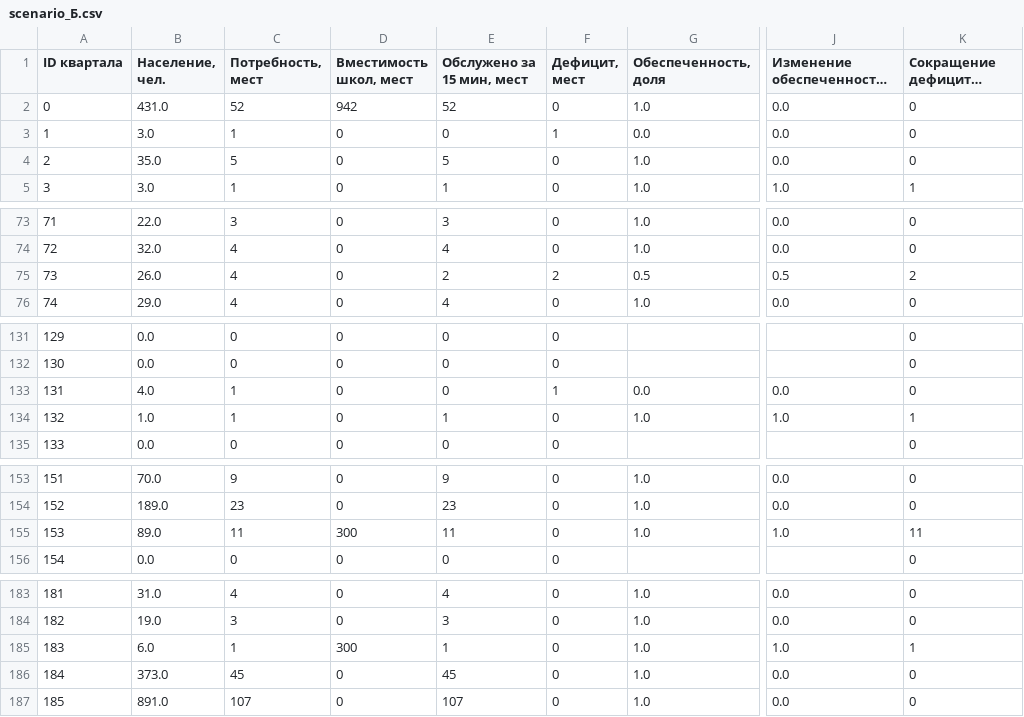
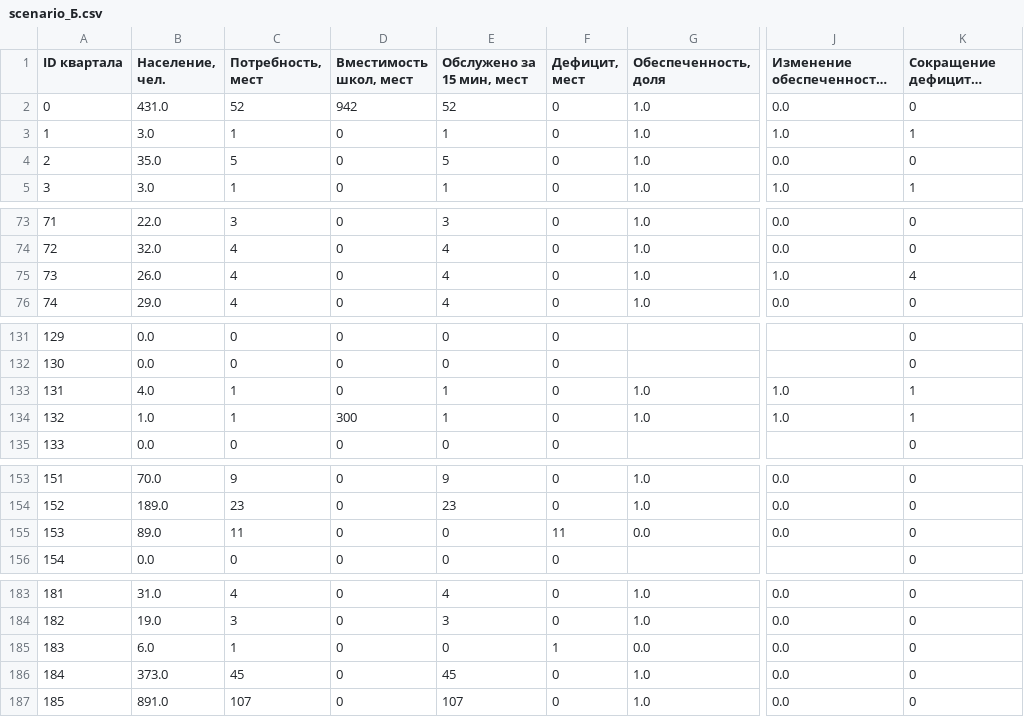
Before and after one commit to KTL-deep/urban-ai-practice, a CSV file: school-placement/results/scenario_Б.csv, drawn as a sheet; only a part is shown, gaps mark what is left out; long unchanged cells end in …; the diff covers the shown part only; the diff names each change by its address in the sheet, - before the commit and + after, or states it on an @@ line.

```diff
--- a/school-placement/results/scenario_Б.csv
+++ b/school-placement/results/scenario_Б.csv
-E3 (Обслужено за 15 мин, мест): 0
+E3 (Обслужено за 15 мин, мест): 1
-F3 (Дефицит, мест): 1
+F3 (Дефицит, мест): 0
-G3 (Обеспеченность, доля): 0.0
+G3 (Обеспеченность, доля): 1.0
-J3 (Изменение обеспеченности, доля): 0.0
+J3 (Изменение обеспеченности, доля): 1.0
-K3 (Сокращение дефицита, мест): 0
+K3 (Сокращение дефицита, мест): 1
-E75 (Обслужено за 15 мин, мест): 2
+E75 (Обслужено за 15 мин, мест): 4
-F75 (Дефицит, мест): 2
+F75 (Дефицит, мест): 0
-G75 (Обеспеченность, доля): 0.5
+G75 (Обеспеченность, доля): 1.0
-J75 (Изменение обеспеченности, доля): 0.5
+J75 (Изменение обеспеченности, доля): 1.0
-K75 (Сокращение дефицита, мест): 2
+K75 (Сокращение дефицита, мест): 4
-E133 (Обслужено за 15 мин, мест): 0
+E133 (Обслужено за 15 мин, мест): 1
-F133 (Дефицит, мест): 1
+F133 (Дефицит, мест): 0
-G133 (Обеспеченность, доля): 0.0
+G133 (Обеспеченность, доля): 1.0
-J133 (Изменение обеспеченности, доля): 0.0
+J133 (Изменение обеспеченности, доля): 1.0
-K133 (Сокращение дефицита, мест): 0
+K133 (Сокращение дефицита, мест): 1
-D134 (Вместимость школ, мест): 0
+D134 (Вместимость школ, мест): 300
-D155 (Вместимость школ, мест): 300
+D155 (Вместимость школ, мест): 0
-E155 (Обслужено за 15 мин, мест): 11
+E155 (Обслужено за 15 мин, мест): 0
-F155 (Дефицит, мест): 0
+F155 (Дефицит, мест): 11
-G155 (Обеспеченность, доля): 1.0
+G155 (Обеспеченность, доля): 0.0
-J155 (Изменение обеспеченности, доля): 1.0
+J155 (Изменение обеспеченности, доля): 0.0
-K155 (Сокращение дефицита, мест): 11
+K155 (Сокращение дефицита, мест): 0
-D185 (Вместимость школ, мест): 300
+D185 (Вместимость школ, мест): 0
-E185 (Обслужено за 15 мин, мест): 1
+E185 (Обслужено за 15 мин, мест): 0
-F185 (Дефицит, мест): 0
+F185 (Дефицит, мест): 1
-G185 (Обеспеченность, доля): 1.0
+G185 (Обеспеченность, доля): 0.0
-J185 (Изменение обеспеченности, доля): 1.0
+J185 (Изменение обеспеченности, доля): 0.0
-K185 (Сокращение дефицита, мест): 1
+K185 (Сокращение дефицита, мест): 0
```
Also changed, not shown: 16 edited cells elsewhere in this file, school-placement/results/scenario_comparison.csv, 1 other file.
